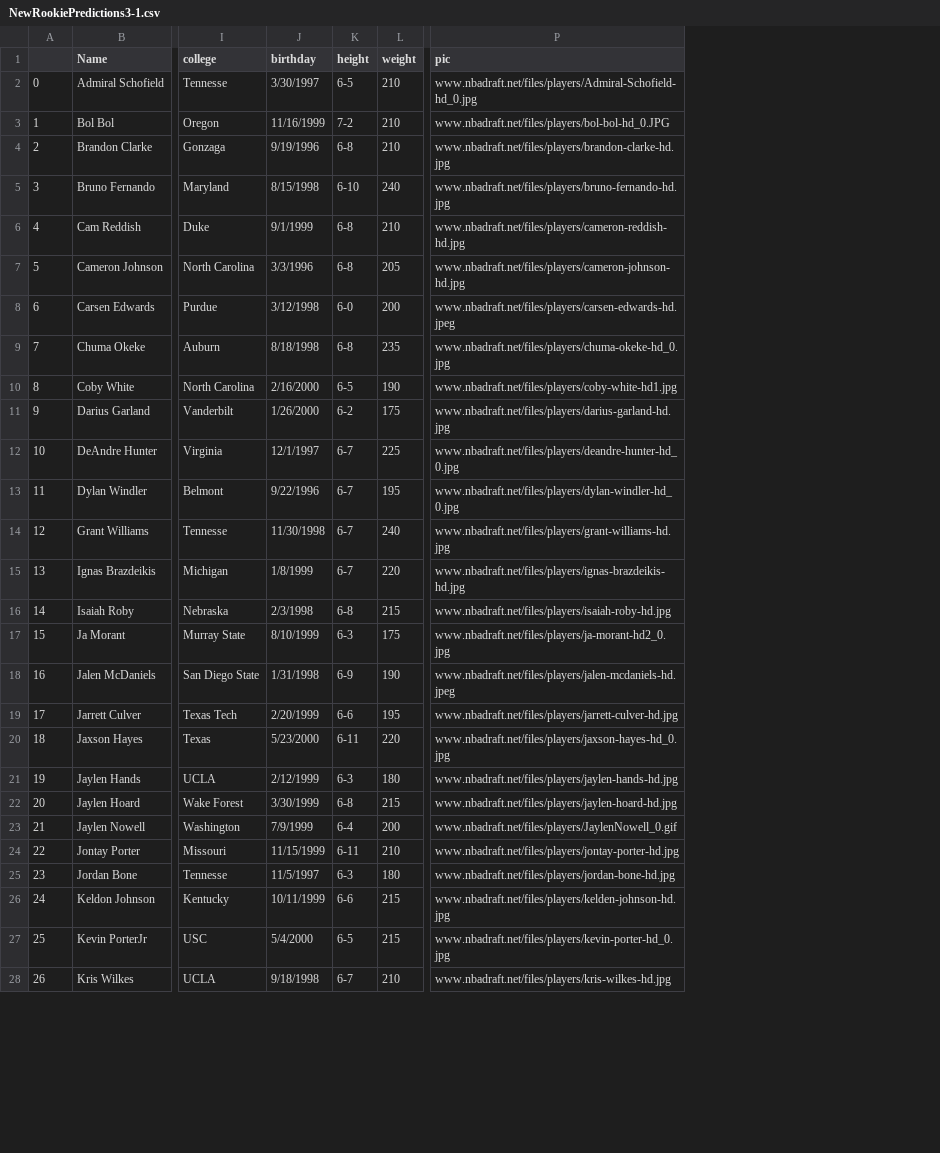
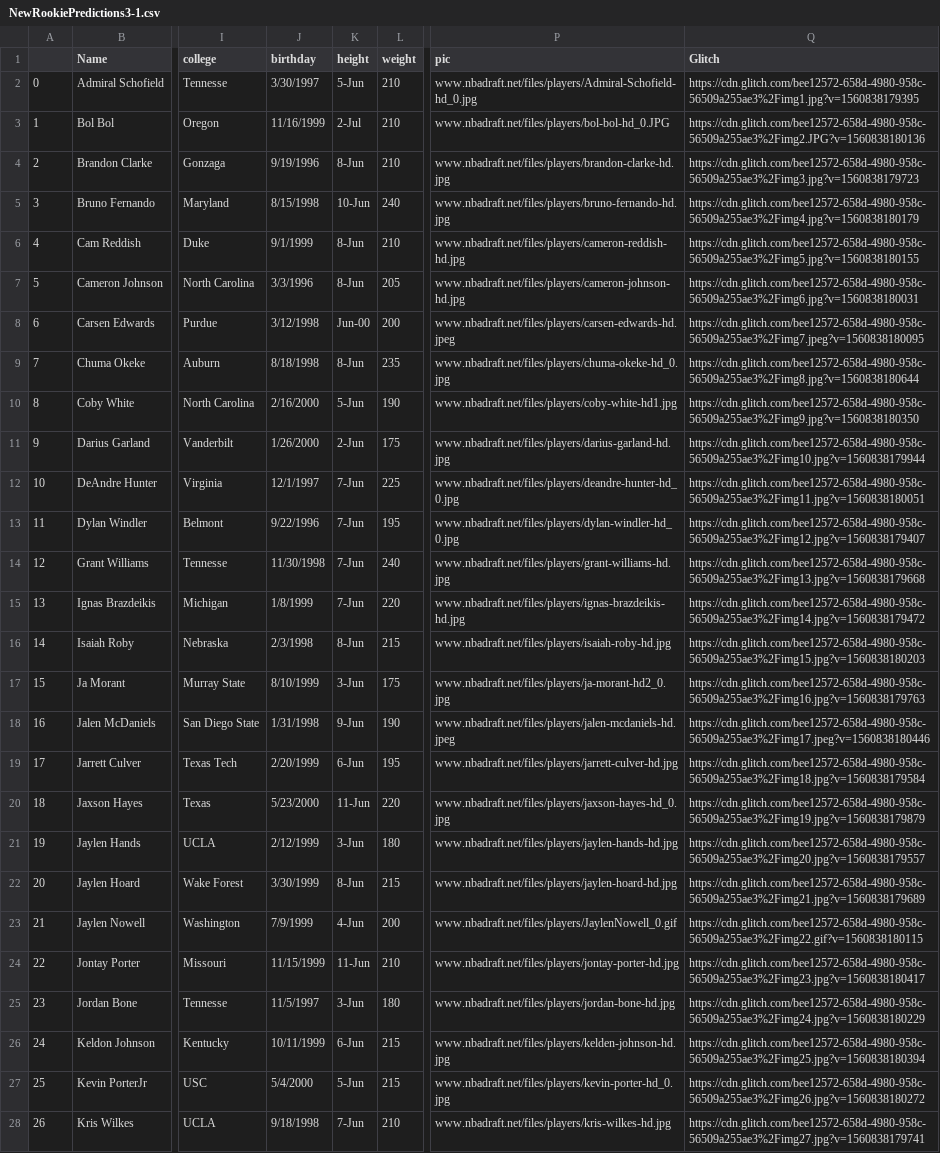
Before and after one commit to cc506/NBADrafteesAnalysis, a CSV file: data/NewRookiePredictions3-1.csv, drawn as a sheet; only a part is shown, gaps mark what is left out; the diff covers the shown part only; the diff names each change by its address in the sheet, - before the commit and + after, or states it on an @@ line.

Commit message:
more changes

```diff
--- a/data/NewRookiePredictions3-1.csv
+++ b/data/NewRookiePredictions3-1.csv
+column Q (Glitch), rows 2-28: https://cdn.glitch.com/bee12572-658d-4980-958c-56509a255ae3%2Fimg1.jpg?v=1560838179395 | https://cdn.glitch.com/bee12572-658d-4980-958c-56509a255ae3%2Fimg2.JPG?v=1560838180136 | https://cdn.glitch.com/bee12572-658d-4980-958c-56509a255ae3%2Fimg3.jpg?v=1560838179723 | https://cdn.glitch.com/bee12572-658d-4980-958c-56509a255ae3%2Fimg4.jpg?v=1560838180179 | https://cdn.glitch.com/bee12572-658d-4980-958c-56509a255ae3%2Fimg5.jpg?v=1560838180155 | https://cdn.glitch.com/bee12572-658d-4980-958c-56509a255ae3%2Fimg6.jpg?v=1560838180031 | https://cdn.glitch.com/bee12572-658d-4980-958c-56509a255ae3%2Fimg7.jpeg?v=1560838180095 | https://cdn.glitch.com/bee12572-658d-4980-958c-56509a255ae3%2Fimg8.jpg?v=1560838180644 | https://cdn.glitch.com/bee12572-658d-4980-958c-56509a255ae3%2Fimg9.jpg?v=1560838180350 | https://cdn.glitch.com/bee12572-658d-4980-958c-56509a255ae3%2Fimg10.jpg?v=1560838179944 | https://cdn.glitch.com/bee12572-658d-4980-958c-56509a255ae3%2Fimg11.jpg?v=1560838180051 | https://cdn.glitch.com/bee12572-658d-4980-958c-56509a255ae3%2Fimg12.jpg?v=1560838179407 | https://cdn.glitch.com/bee12572-658d-4980-958c-56509a255ae3%2Fimg13.jpg?v=1560838179668 | https://cdn.glitch.com/bee12572-658d-4980-958c-56509a255ae3%2Fimg14.jpg?v=1560838179472 | https://cdn.glitch.com/bee12572-658d-4980-958c-56509a255ae3%2Fimg15.jpg?v=1560838180203 | https://cdn.glitch.com/bee12572-658d-4980-958c-56509a255ae3%2Fimg16.jpg?v=1560838179763 | https://cdn.glitch.com/bee12572-658d-4980-958c-56509a255ae3%2Fimg17.jpeg?v=1560838180446 | https://cdn.glitch.com/bee12572-658d-4980-958c-56509a255ae3%2Fimg18.jpg?v=1560838179584 | https://cdn.glitch.com/bee12572-658d-4980-958c-56509a255ae3%2Fimg19.jpg?v=1560838179879 | https://cdn.glitch.com/bee12572-658d-4980-958c-56509a255ae3%2Fimg20.jpg?v=1560838179557 | https://cdn.glitch.com/bee12572-658d-4980-958c-56509a255ae3%2Fimg21.jpg?v=1560838179689 | https://cdn.glitch.com/bee12572-658d-4980-958c-56509a255ae3%2Fimg22.gif?v=1560838180115 | https://cdn.glitch.com/bee12572-658d-4980-958c-56509a255ae3%2Fimg23.jpg?v=1560838180417 | https://cdn.glitch.com/bee12572-658d-4980-958c-56509a255ae3%2Fimg24.jpg?v=1560838180229 | https://cdn.glitch.com/bee12572-658d-4980-958c-56509a255ae3%2Fimg25.jpg?v=1560838180394 | https://cdn.glitch.com/bee12572-658d-4980-958c-56509a255ae3%2Fimg26.jpg?v=1560838180272 | https://cdn.glitch.com/bee12572-658d-4980-958c-56509a255ae3%2Fimg27.jpg?v=1560838179741
-K2 (height): 6-5
+K2 (height): 5-Jun
-K3 (height): 7-2
+K3 (height): 2-Jul
-K4 (height): 6-8
+K4 (height): 8-Jun
-K5 (height): 6-10
+K5 (height): 10-Jun
-K6:K7 (height): 6-8
+K6:K7 (height): 8-Jun
-K8 (height): 6-0
+K8 (height): Jun-00
-K9 (height): 6-8
+K9 (height): 8-Jun
-K10 (height): 6-5
+K10 (height): 5-Jun
-K11 (height): 6-2
+K11 (height): 2-Jun
-K12:K15 (height): 6-7
+K12:K15 (height): 7-Jun
-K16 (height): 6-8
+K16 (height): 8-Jun
-K17 (height): 6-3
+K17 (height): 3-Jun
-K18 (height): 6-9
+K18 (height): 9-Jun
-K19 (height): 6-6
+K19 (height): 6-Jun
-K20 (height): 6-11
+K20 (height): 11-Jun
-K21 (height): 6-3
+K21 (height): 3-Jun
-K22 (height): 6-8
+K22 (height): 8-Jun
-K23 (height): 6-4
+K23 (height): 4-Jun
-K24 (height): 6-11
+K24 (height): 11-Jun
-K25 (height): 6-3
+K25 (height): 3-Jun
-K26 (height): 6-6
+K26 (height): 6-Jun
-K27 (height): 6-5
+K27 (height): 5-Jun
-K28 (height): 6-7
+K28 (height): 7-Jun
```
Also changed, not shown: 20 edited cells elsewhere in this file.
